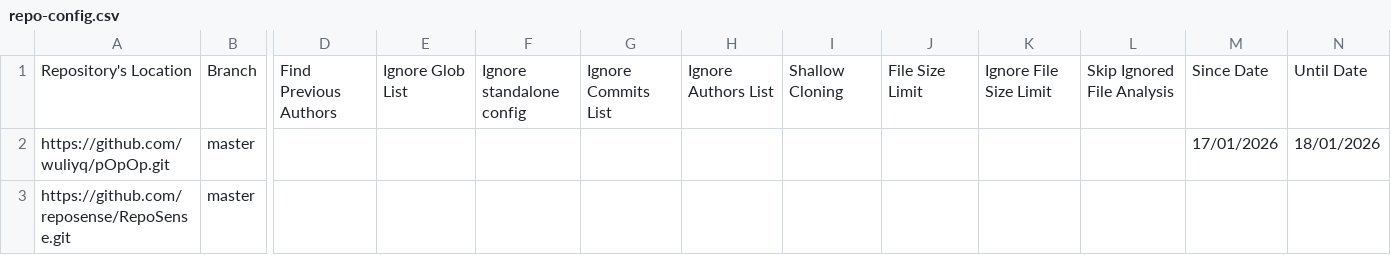
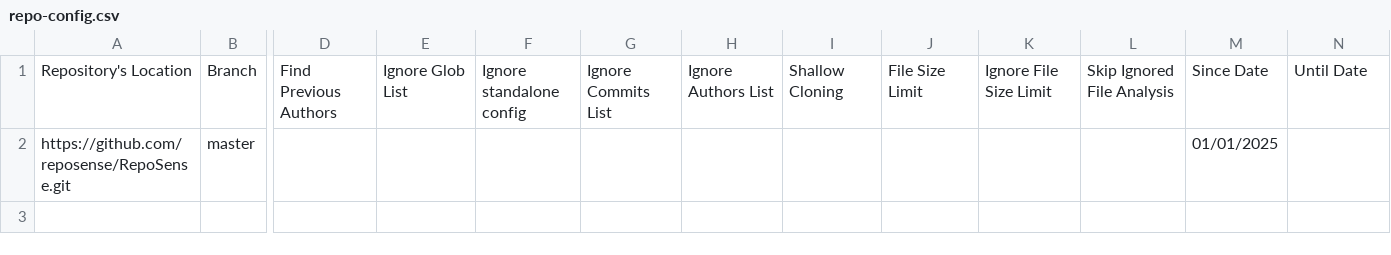
Before and after one commit to FisherSkyi/publish-RepoSense, a CSV file: config/repo-config.csv, drawn as a sheet; only a part is shown, gaps mark what is left out; removed rows and columns are numbered as before the commit, all else as after; rows hold the shown columns only; the diff names each change by its address in the sheet, - before the commit and + after, or states it on an @@ line.

Commit message:
update

```diff
--- a/config/repo-config.csv
+++ b/config/repo-config.csv
-row 2: https://github.com/wuliyq/pOpOp.git | master |  |  |  |  |  |  |  |  |  | 17/01/2026 | 18/01/2026
-M2: (empty)
+M2: 01/01/2025
```
